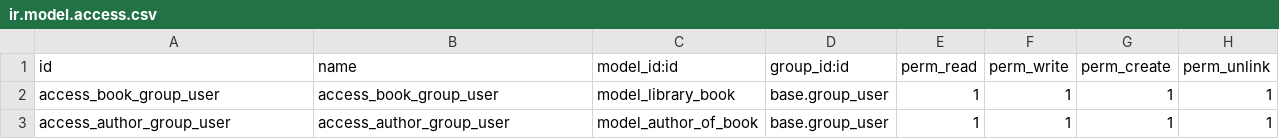
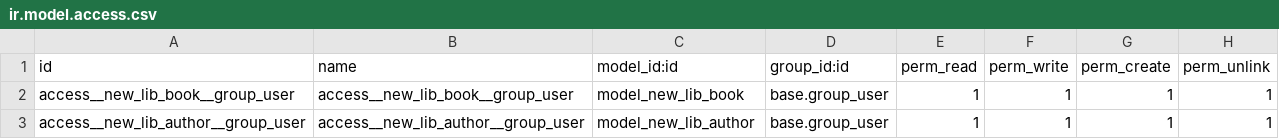
Before and after one commit to VasylKostyrko/odoo-school, a CSV file: new_library/security/ir.model.access.csv, drawn as a sheet.

Commit message:
Виправлена new_library 5

```diff
--- a/new_library/security/ir.model.access.csv
+++ b/new_library/security/ir.model.access.csv
@@ -1,3 +1,3 @@
 id,name,model_id:id,group_id:id,perm_read,perm_write,perm_create,perm_unlink
-access_book_group_user,access_book_group_user,model_library_book,base.group_user,1,1,1,1
-access_author_group_user,access_author_group_user,model_author_of_book,base.group_user,1,1,1,1
+access__new_lib_book__group_user,access__new_lib_book__group_user,model_new_lib_book,base.group_user,1,1,1,1
+access__new_lib_author__group_user,access__new_lib_author__group_user,model_new_lib_author,base.group_user,1,1,1,1
```
Also changed, not shown: 10 other files.
